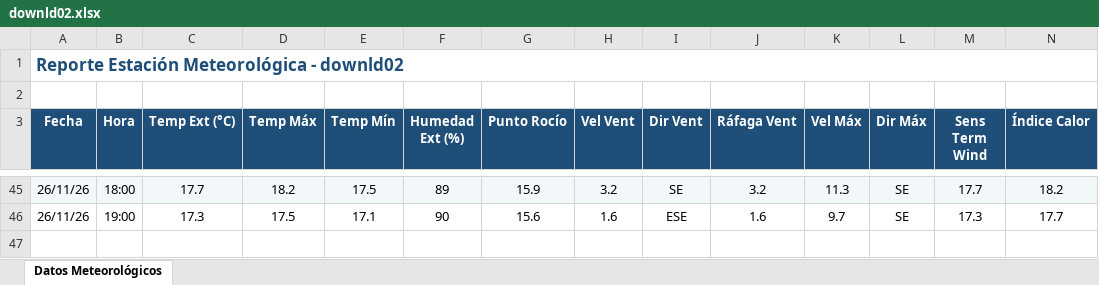
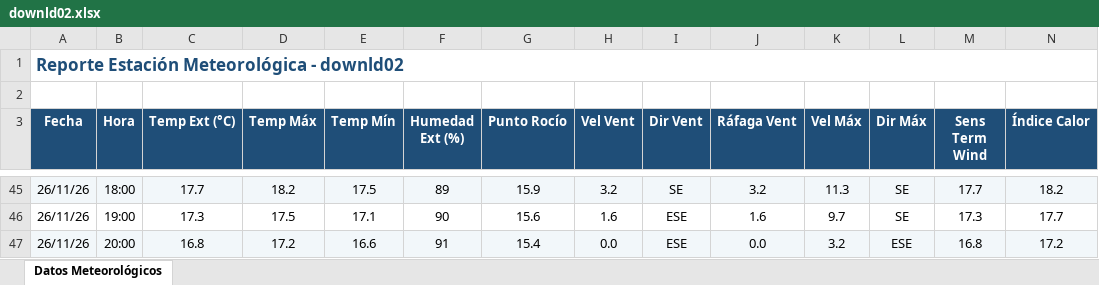
Before and after one commit to intasalta/ema_cerrillos, an Excel workbook: downld02.xlsx, sheet Datos Meteorológicos, drawn as a sheet; only a part is shown, gaps mark what is left out; values as stored, in another font and other column widths than the file's, no borders; rows hold the shown columns only; the diff names each change by its address in the sheet, - before the commit and + after, or states it on an @@ line.

```diff
--- a/downld02.xlsx (sheet Datos Meteorológicos)
+++ b/downld02.xlsx (sheet Datos Meteorológicos)
+row 47: 26/11/26 | 20:00 | 16.8 | 17.2 | 16.6 | 91 | 15.4 | 0.0 | ESE | 0.0 | 3.2 | ESE | 16.8 | 17.2
```
Also changed, not shown: downld08.xlsx, 2 other files.
